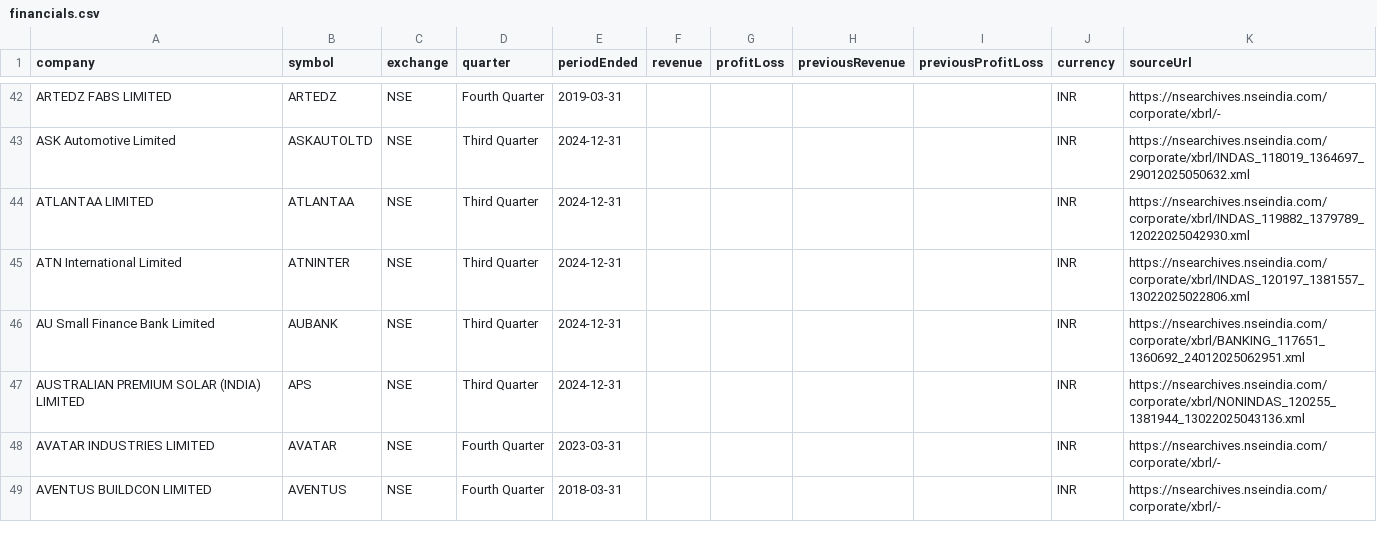
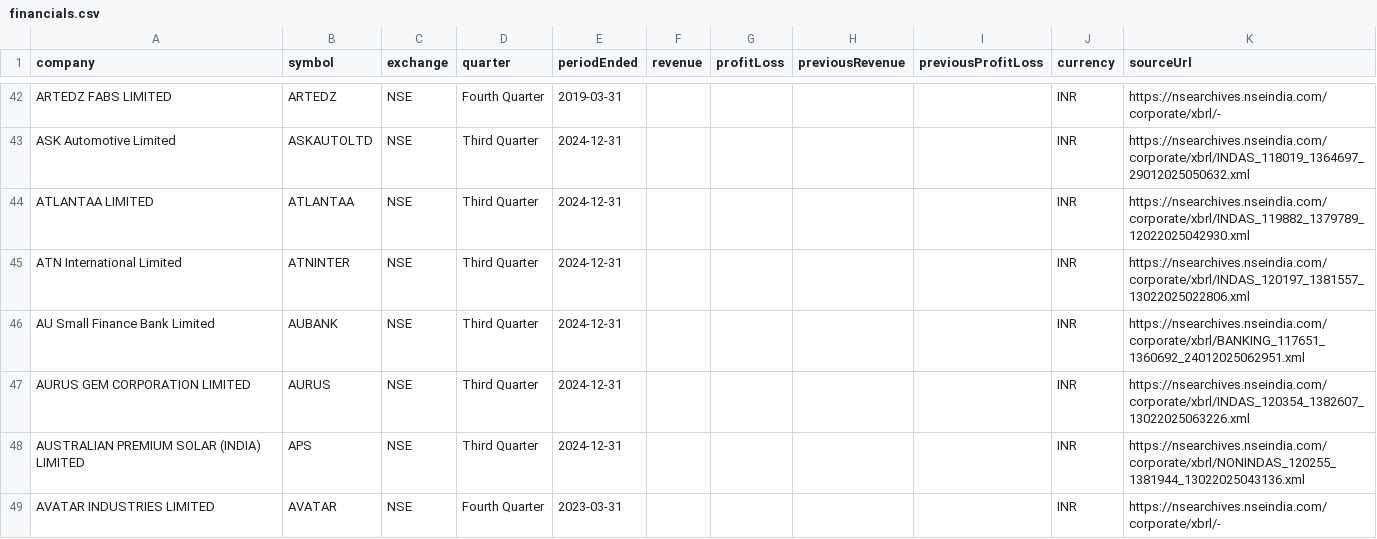
Before and after one commit to grvishnureddy/stock-analysis, a CSV file: data/financials.csv, drawn as a sheet; only a part is shown, gaps mark what is left out; the shorter side is filled out with more unchanged rows.

Commit message:
Update company results and news

```diff
--- a/data/financials.csv
+++ b/data/financials.csv
@@ -46,2 +46,3 @@ ATN International Limited,ATNINTER,NSE,Third Quarter,2024-12-31,,,,,INR,https://
 AU Small Finance Bank Limited,AUBANK,NSE,Third Quarter,2024-12-31,,,,,INR,https://nsearchives.nseindia.com/corporate/xbrl/BANKING_117651_1360692_24012025062951.xml
+AURUS GEM CORPORATION LIMITED,AURUS,NSE,Third Quarter,2024-12-31,,,,,INR,https://nsearchives.nseindia.com/corporate/xbrl/INDAS_120354_1382607_13022025063226.xml
 AUSTRALIAN PREMIUM SOLAR (INDIA) LIMITED,APS,NSE,Third Quarter,2024-12-31,,,,,INR,https://nsearchives.nseindia.com/corporate/xbrl/NONINDAS_120255_1381944_13022025043136.xml
```
Also changed, not shown: data/results.csv, 15 other files.
